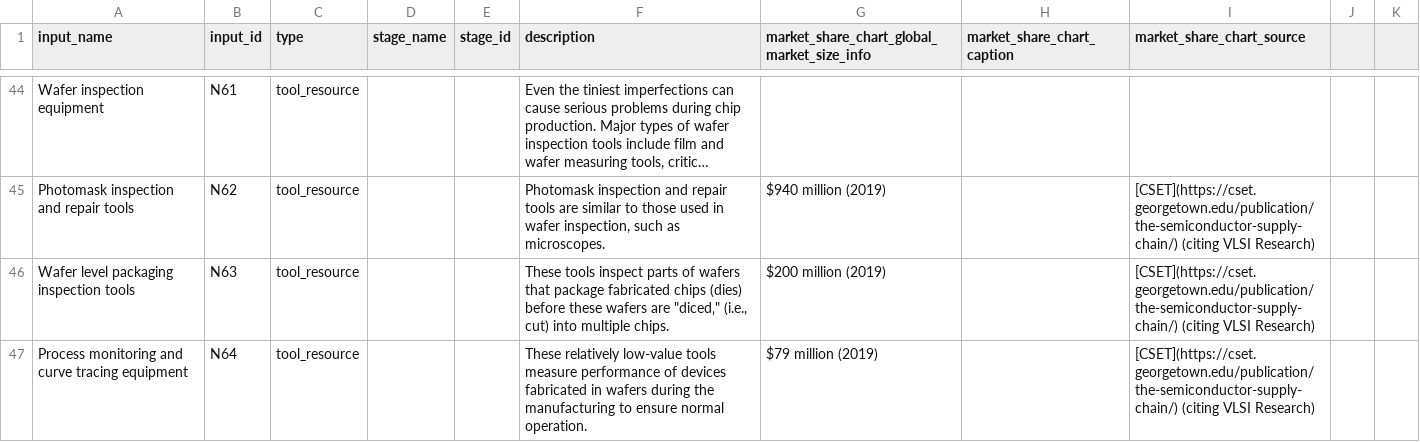
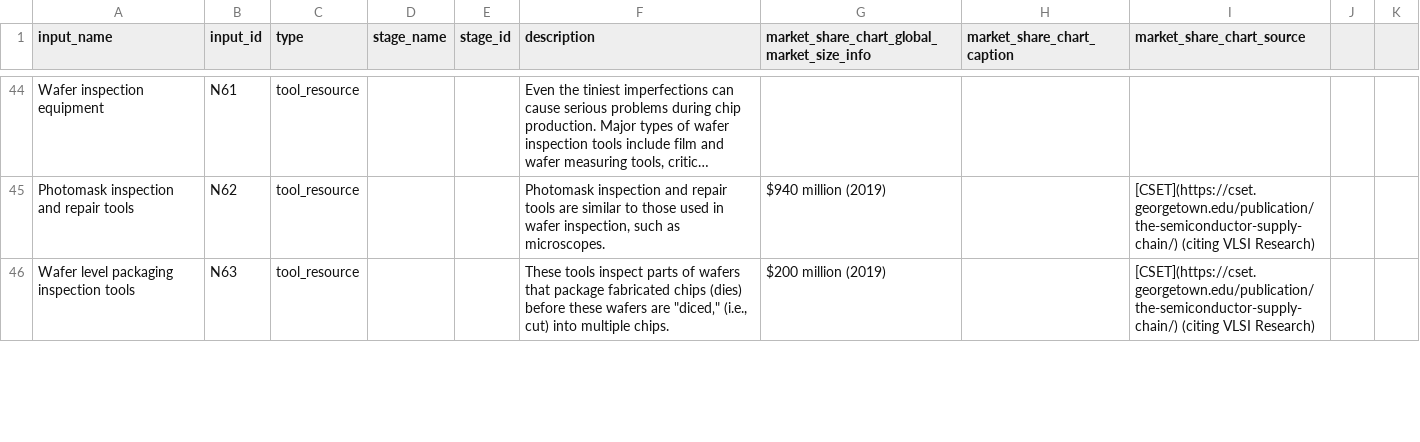
Before and after one commit to georgetown-cset/eto-chip-explorer, a CSV file: data/inputs.csv, drawn as a sheet; only a part is shown, gaps mark what is left out; long unchanged cells end in …; removed rows and columns are numbered as before the commit, all else as after; the diff covers the shown part only; the diff names each change by its address in the sheet, - before the commit and + after, or states it on an @@ line.

Commit message:
condensing names
Shortening names so that every input name fits in one line in the main view.

```diff
--- a/data/inputs.csv
+++ b/data/inputs.csv
-row 47: Process monitoring and curve tracing equipment | N64 | tool_resource |  |  | These relatively low-value tools measure performance of devices fabricated in wafers during the manufacturing to ensure normal operation. | $79 million (2019) |  | [CSET](https://cset.georgetown.edu/publication/the-semiconductor-supply-chain/) (citing VLSI Research)
```
Also changed, not shown: 1 added row and 2 edited cells elsewhere in this file.
